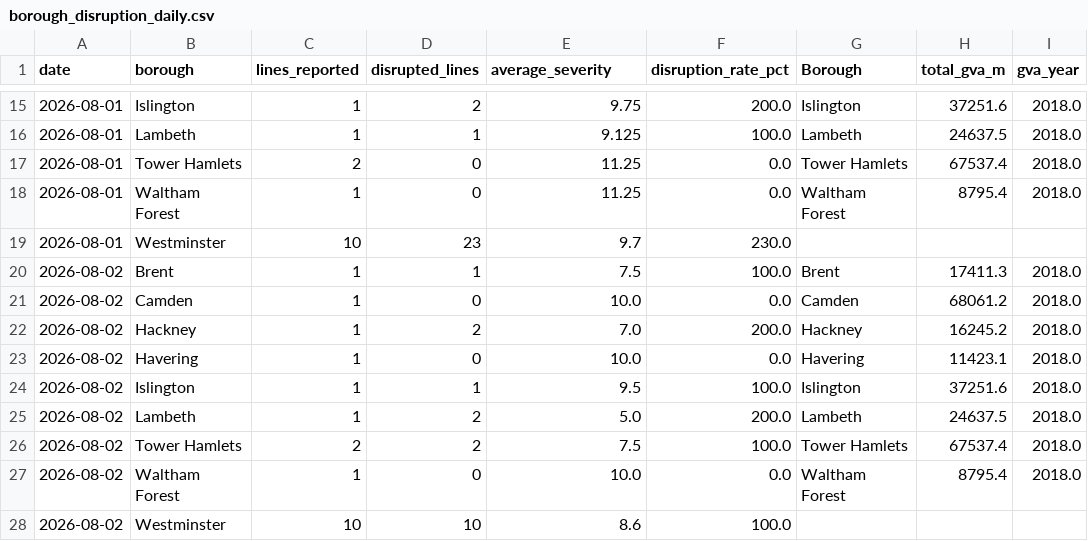
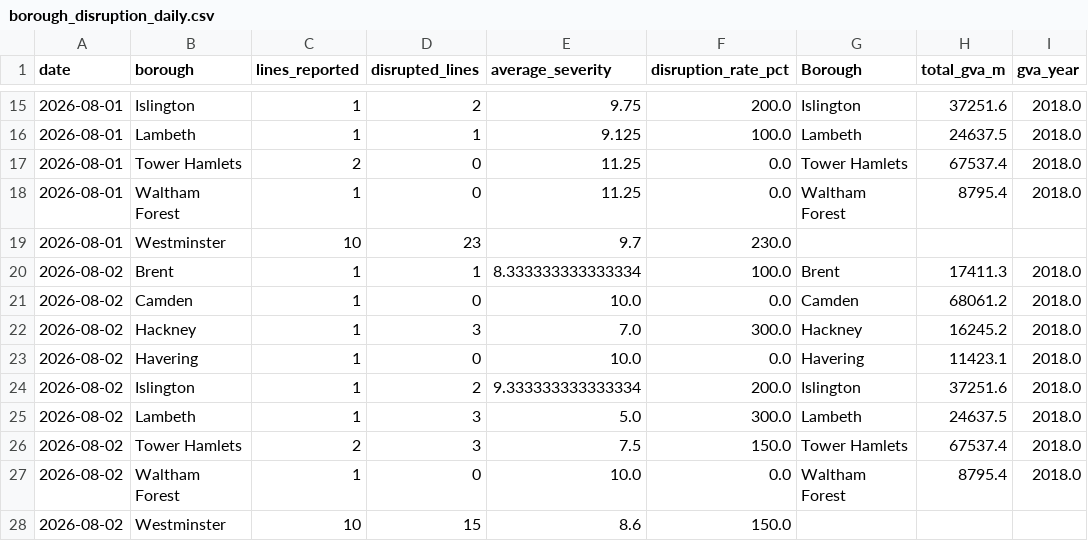
Before and after one commit to Aashleshaj/London_Transport_Reliability_and_Economic_Impact, a CSV file: data/borough_disruption_daily.csv, drawn as a sheet; only a part is shown, gaps mark what is left out.

```diff
--- a/data/borough_disruption_daily.csv
+++ b/data/borough_disruption_daily.csv
@@ -19,10 +19,10 @@ date,borough,lines_reported,disrupted_lines,average_severity,disruption_rate_pct
 2026-08-01,Westminster,10,23,9.7,230.0,,,
-2026-08-02,Brent,1,1,7.5,100.0,Brent,17411.3,2018.0
+2026-08-02,Brent,1,1,8.333333333333334,100.0,Brent,17411.3,2018.0
 2026-08-02,Camden,1,0,10.0,0.0,Camden,68061.2,2018.0
-2026-08-02,Hackney,1,2,7.0,200.0,Hackney,16245.2,2018.0
+2026-08-02,Hackney,1,3,7.0,300.0,Hackney,16245.2,2018.0
 2026-08-02,Havering,1,0,10.0,0.0,Havering,11423.1,2018.0
-2026-08-02,Islington,1,1,9.5,100.0,Islington,37251.6,2018.0
-2026-08-02,Lambeth,1,2,5.0,200.0,Lambeth,24637.5,2018.0
-2026-08-02,Tower Hamlets,2,2,7.5,100.0,Tower Hamlets,67537.4,2018.0
+2026-08-02,Islington,1,2,9.333333333333334,200.0,Islington,37251.6,2018.0
+2026-08-02,Lambeth,1,3,5.0,300.0,Lambeth,24637.5,2018.0
+2026-08-02,Tower Hamlets,2,3,7.5,150.0,Tower Hamlets,67537.4,2018.0
 2026-08-02,Waltham Forest,1,0,10.0,0.0,Waltham Forest,8795.4,2018.0
-2026-08-02,Westminster,10,10,8.6,100.0,,,
+2026-08-02,Westminster,10,15,8.6,150.0,,,
```
Also changed, not shown: data/all_lines_combined.csv, data/all_lines_history_enriched.csv, 4 other files.
